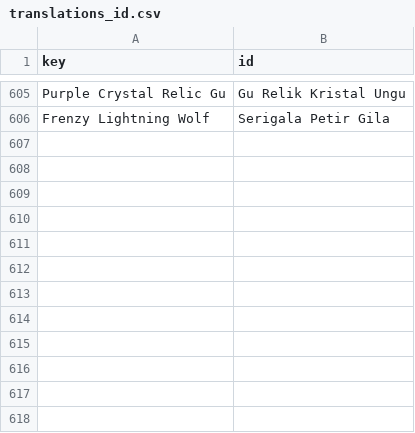
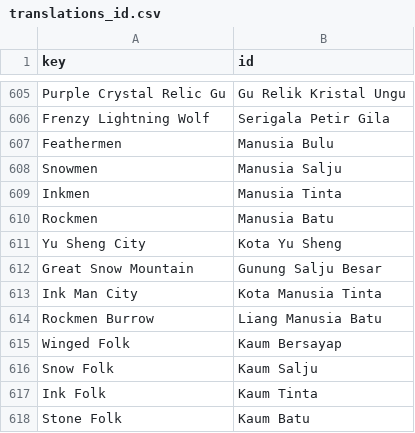
Before and after one commit to yahyaayyasy79-collab/Reverend-Insanity-Gu-World, a CSV file: data/translations_id.csv, drawn as a sheet; only a part is shown, gaps mark what is left out; the diff names each change by its address in the sheet, - before the commit and + after, or states it on an @@ line.

```diff
--- a/data/translations_id.csv
+++ b/data/translations_id.csv
+row 607: Feathermen | Manusia Bulu
+row 608: Snowmen | Manusia Salju
+row 609: Inkmen | Manusia Tinta
+row 610: Rockmen | Manusia Batu
+row 611: Yu Sheng City | Kota Yu Sheng
+row 612: Great Snow Mountain | Gunung Salju Besar
+row 613: Ink Man City | Kota Manusia Tinta
+row 614: Rockmen Burrow | Liang Manusia Batu
+row 615: Winged Folk | Kaum Bersayap
+row 616: Snow Folk | Kaum Salju
+row 617: Ink Folk | Kaum Tinta
+row 618: Stone Folk | Kaum Batu
```
Also changed, not shown: data/civilopedia.csv, 26 other files.
